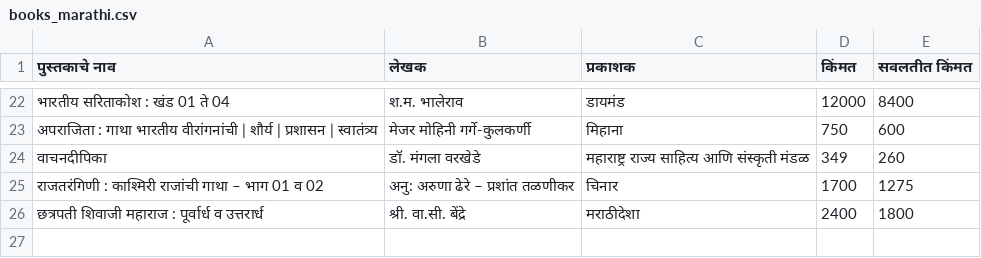
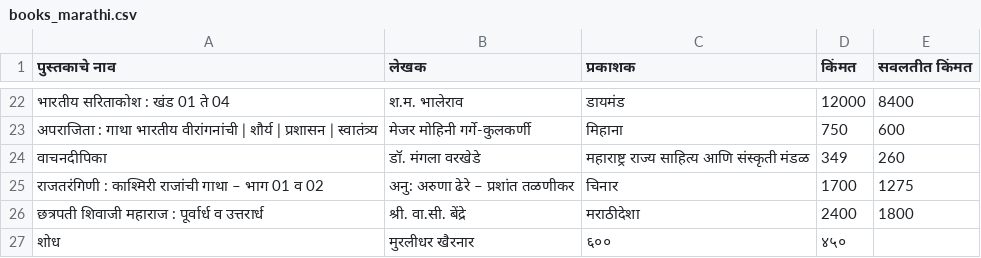
Before and after one commit to vyasvihaanv-cyber/25-Off-Books-List, a CSV file: books_marathi.csv, drawn as a sheet; only a part is shown, gaps mark what is left out.

Commit message:
Update books_marathi.csv

```diff
--- a/books_marathi.csv
+++ b/books_marathi.csv
@@ -26 +26,2 @@
 छत्रपती शिवाजी महाराज : पूर्वार्ध व उत्तरार्ध,श्री. वा.सी. बेंद्रे,मराठीदेशा,2400,1800
+शोध, मुरलीधर खैरनार,६००,४५०
```
